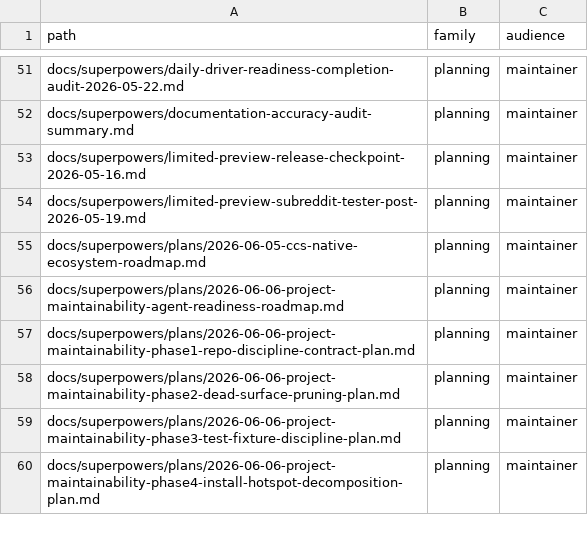
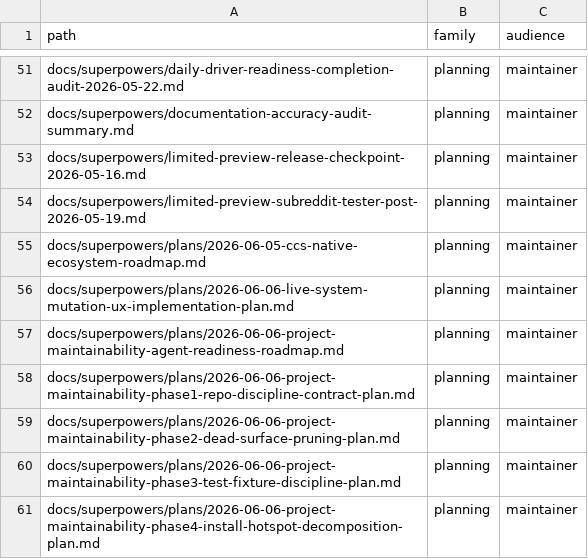
Before and after one commit to ConaryLabs/Conary, a TSV file: docs/superpowers/documentation-accuracy-audit-inventory.tsv, drawn as a sheet; only a part is shown, gaps mark what is left out; the diff names each change by its address in the sheet, - before the commit and + after, or states it on an @@ line.

```diff
--- a/docs/superpowers/documentation-accuracy-audit-inventory.tsv
+++ b/docs/superpowers/documentation-accuracy-audit-inventory.tsv
+row 56: docs/superpowers/plans/2026-06-06-live-system-mutation-ux-implementation-plan.md | planning | maintainer
```
Also changed, not shown: docs/superpowers/documentation-accuracy-audit-ledger.tsv, 2 other files.
